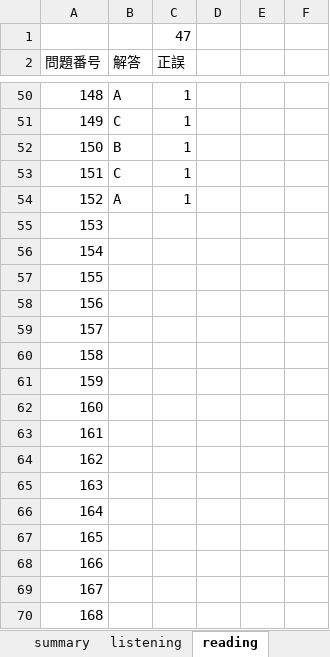
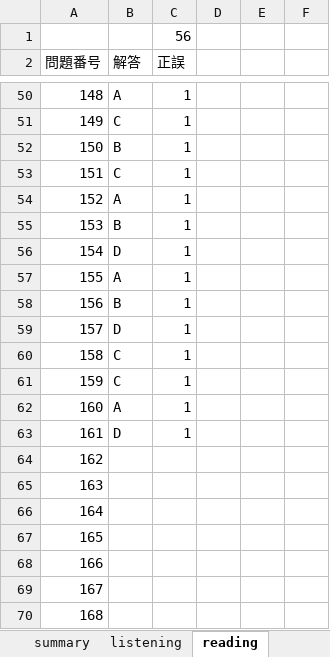
Before and after one commit to Shinichi0713/english-study, an Excel workbook: toeic-test-v4/trial1-v1.xlsx, sheet reading, drawn as a sheet; only a part is shown, gaps mark what is left out; values as stored, in another font and other column widths than the file's, no borders; the diff names each change by its address in the sheet, - before the commit and + after, or states it on an @@ line.

```diff
--- a/toeic-test-v4/trial1-v1.xlsx (sheet reading)
+++ b/toeic-test-v4/trial1-v1.xlsx (sheet reading)
-C1 (正誤): 47
+C1 (正誤): 56
-B55 (解答): (empty)
+B55 (解答): B
-C55:C63 (正誤): (empty)
+C55:C63 (正誤): 1
-B56 (解答): (empty)
+B56 (解答): D
-B57 (解答): (empty)
+B57 (解答): A
-B58 (解答): (empty)
+B58 (解答): B
-B59 (解答): (empty)
+B59 (解答): D
-B60:B61 (解答): (empty)
+B60:B61 (解答): C
-B62 (解答): (empty)
+B62 (解答): A
-B63 (解答): (empty)
+B63 (解答): D
```
Also changed, not shown: sheet listening, sheet summary.
